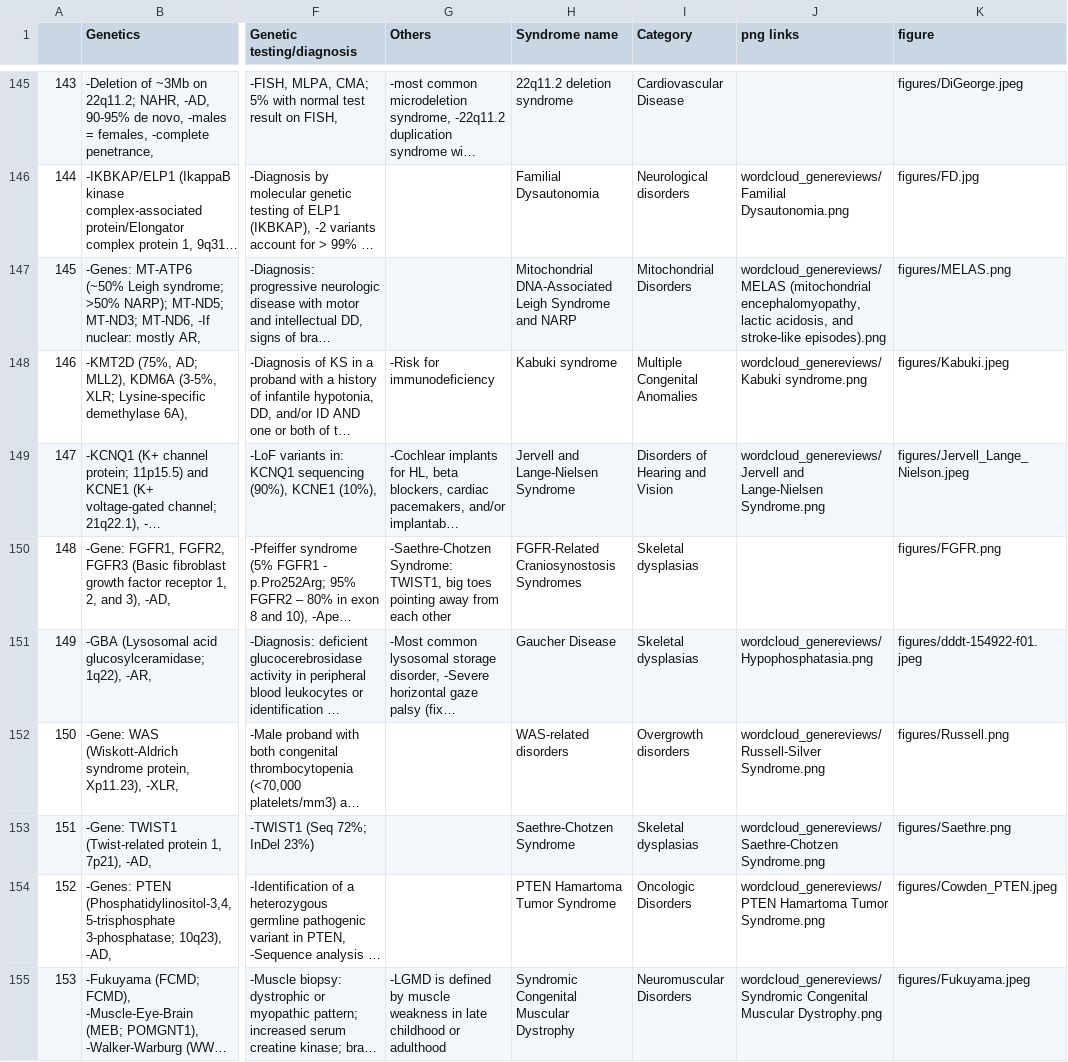
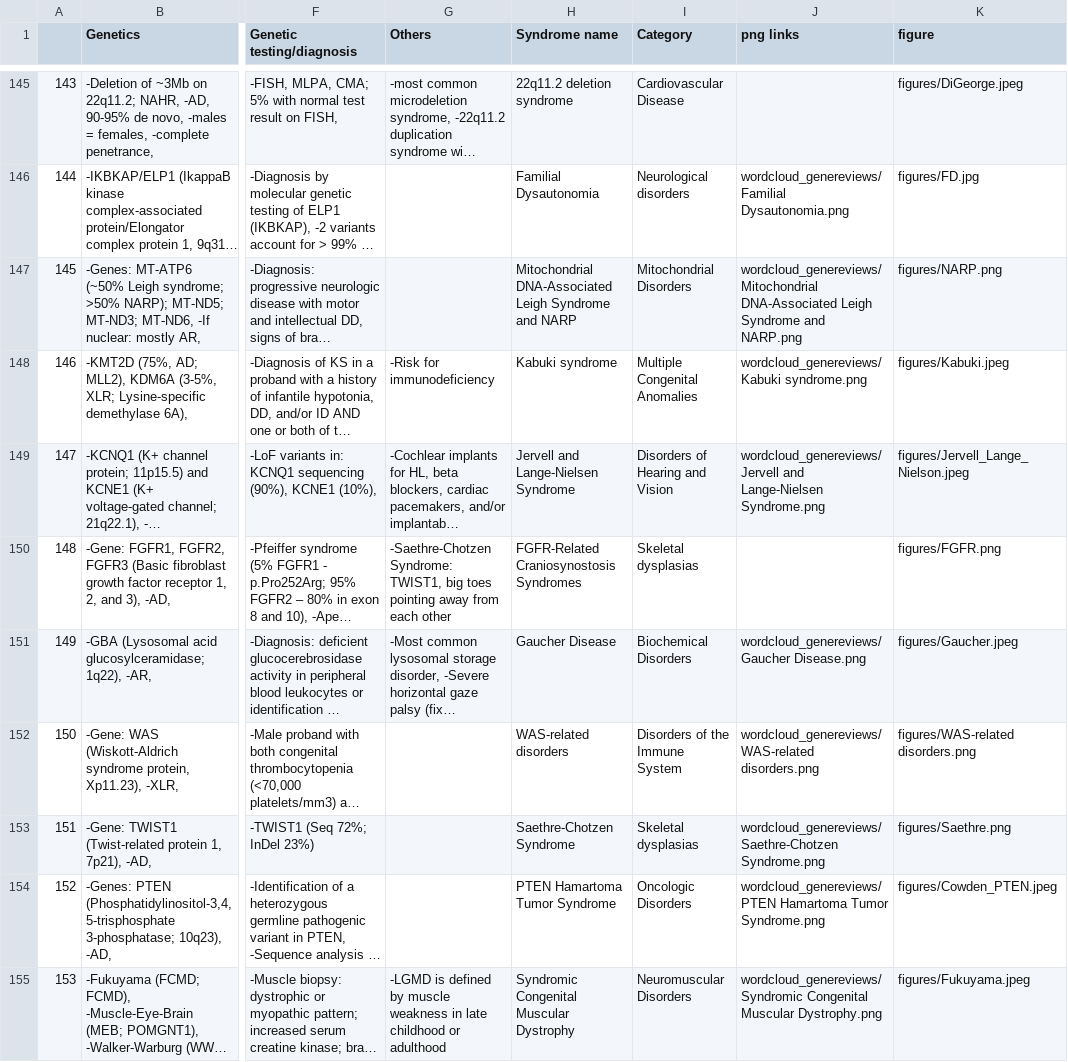
Before and after one commit to OskarSchnappauf/know-your-syndromes, a CSV file: df_for_app.csv, drawn as a sheet; only a part is shown, gaps mark what is left out; long unchanged cells end in …; the diff covers the shown part only; the diff names each change by its address in the sheet, - before the commit and + after, or states it on an @@ line.

```diff
--- a/df_for_app.csv
+++ b/df_for_app.csv
-J147 (png links): wordcloud_genereviews/MELAS (mitochondrial encephalomyopathy, lactic acidosis, and stroke-like episodes).png
+J147 (png links): wordcloud_genereviews/Mitochondrial DNA-Associated Leigh Syndrome and NARP.png
-K147 (figure): figures/MELAS.png
+K147 (figure): figures/NARP.png
-I151 (Category): Skeletal dysplasias
+I151 (Category): Biochemical Disorders
-J151 (png links): wordcloud_genereviews/Hypophosphatasia.png
+J151 (png links): wordcloud_genereviews/Gaucher Disease.png
-K151 (figure): figures/dddt-154922-f01.jpeg
+K151 (figure): figures/Gaucher.jpeg
-I152 (Category): Overgrowth disorders
+I152 (Category): Disorders of the Immune System
-J152 (png links): wordcloud_genereviews/Russell-Silver Syndrome.png
+J152 (png links): wordcloud_genereviews/WAS-related disorders.png
-K152 (figure): figures/Russell.png
+K152 (figure): figures/WAS-related disorders.png
```
Also changed, not shown: 57 edited cells elsewhere in this file, 5 other files.
